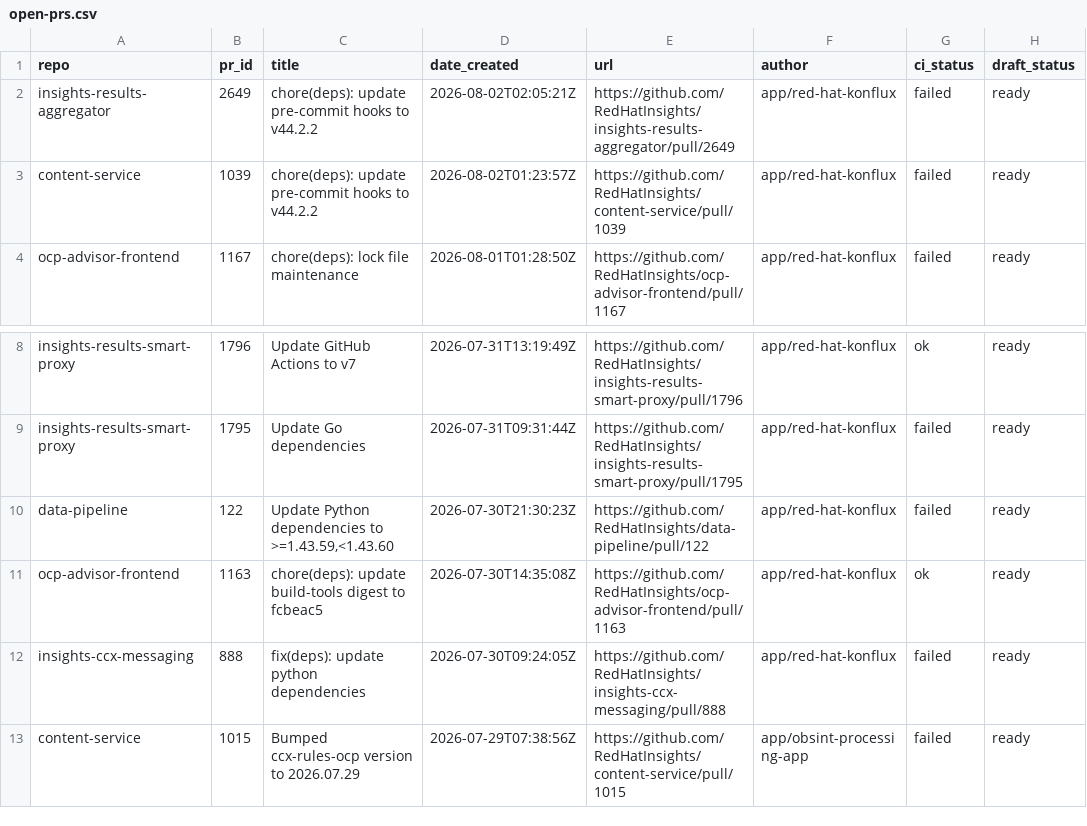
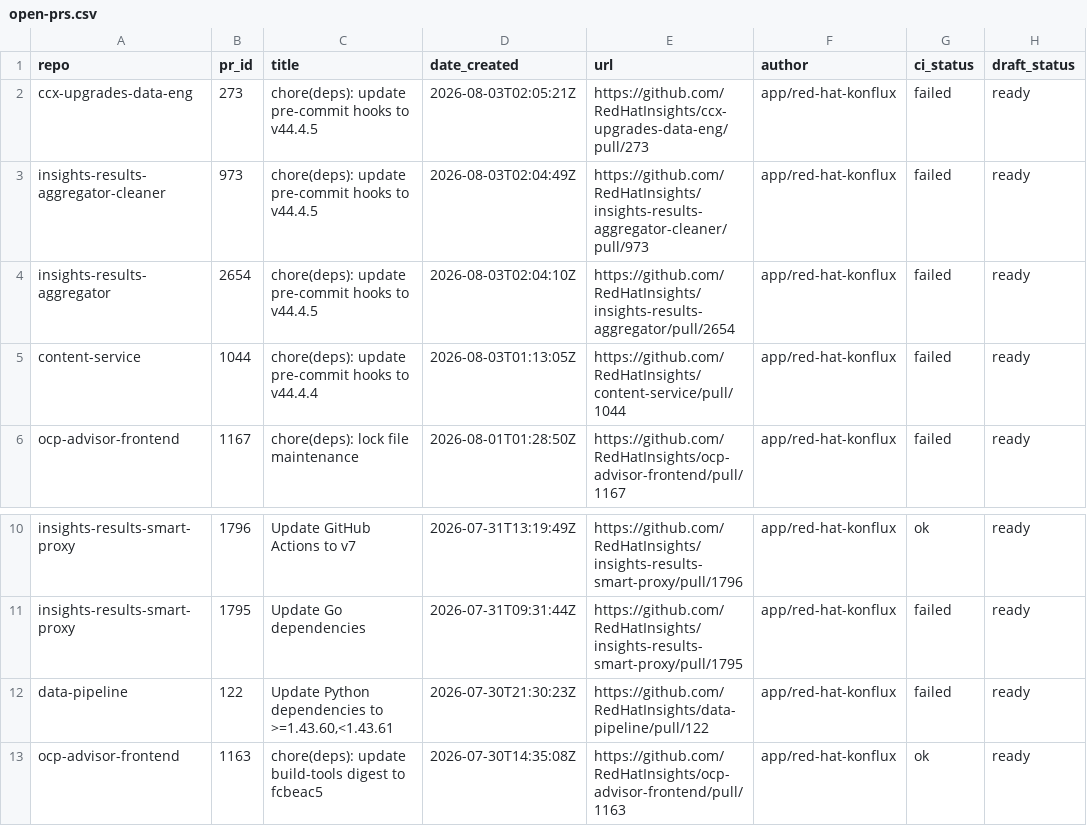
Before and after one commit to RedHatInsights/processing-tools, a CSV file: open_mr_pr/github/open-prs.csv, drawn as a sheet; only a part is shown, gaps mark what is left out; the shorter side is filled out with more unchanged rows.

```diff
--- a/open_mr_pr/github/open-prs.csv
+++ b/open_mr_pr/github/open-prs.csv
@@ -1,4 +1,6 @@
 repo,pr_id,title,date_created,url,author,ci_status,draft_status
-insights-results-aggregator,2649,chore(deps): update pre-commit hooks to v44.2.2,2026-08-02T02:05:21Z,https://github.com/RedHatInsights/insights-results-aggregator/pull/2649,app/red-hat-konflux,failed,ready
-content-service,1039,chore(deps): update pre-commit hooks to v44.2.2,2026-08-02T01:23:57Z,https://github.com/RedHatInsights/content-service/pull/1039,app/red-hat-konflux,failed,ready
+ccx-upgrades-data-eng,273,chore(deps): update pre-commit hooks to v44.4.5,2026-08-03T02:05:21Z,https://github.com/RedHatInsights/ccx-upgrades-data-eng/pull/273,app/red-hat-konflux,failed,ready
+insights-results-aggregator-cleaner,973,chore(deps): update pre-commit hooks to v44.4.5,2026-08-03T02:04:49Z,https://github.com/RedHatInsights/insights-results-aggregator-cleaner/pull/973,app/red-hat-konflux,failed,ready
+insights-results-aggregator,2654,chore(deps): update pre-commit hooks to v44.4.5,2026-08-03T02:04:10Z,https://github.com/RedHatInsights/insights-results-aggregator/pull/2654,app/red-hat-konflux,failed,ready
+content-service,1044,chore(deps): update pre-commit hooks to v44.4.4,2026-08-03T01:13:05Z,https://github.com/RedHatInsights/content-service/pull/1044,app/red-hat-konflux,failed,ready
 ocp-advisor-frontend,1167,chore(deps): lock file maintenance,2026-08-01T01:28:50Z,https://github.com/RedHatInsights/ocp-advisor-frontend/pull/1167,app/red-hat-konflux,failed,ready
@@ -9,3 +11,3 @@ insights-results-smart-proxy,1796,Update GitHub Actions to v7,2026-07-31T13:19:4
 insights-results-smart-proxy,1795,Update Go dependencies,2026-07-31T09:31:44Z,https://github.com/RedHatInsights/insights-results-smart-proxy/pull/1795,app/red-hat-konflux,failed,ready
-data-pipeline,122,"Update Python dependencies to >=1.43.59,<1.43.60",2026-07-30T21:30:23Z,https://github.com/RedHatInsights/data-pipeline/pull/122,app/red-hat-konflux,failed,ready
+data-pipeline,122,"Update Python dependencies to >=1.43.60,<1.43.61",2026-07-30T21:30:23Z,https://github.com/RedHatInsights/data-pipeline/pull/122,app/red-hat-konflux,failed,ready
 ocp-advisor-frontend,1163,chore(deps): update build-tools digest to fcbeac5,2026-07-30T14:35:08Z,https://github.com/RedHatInsights/ocp-advisor-frontend/pull/1163,app/red-hat-konflux,ok,ready
```
Also changed, not shown: 3 other files.
